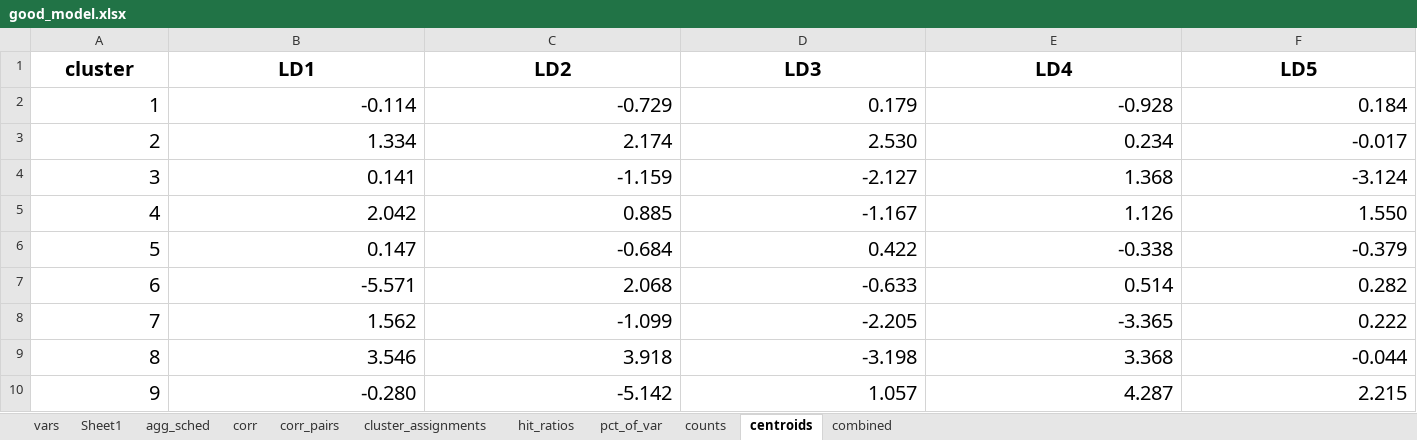
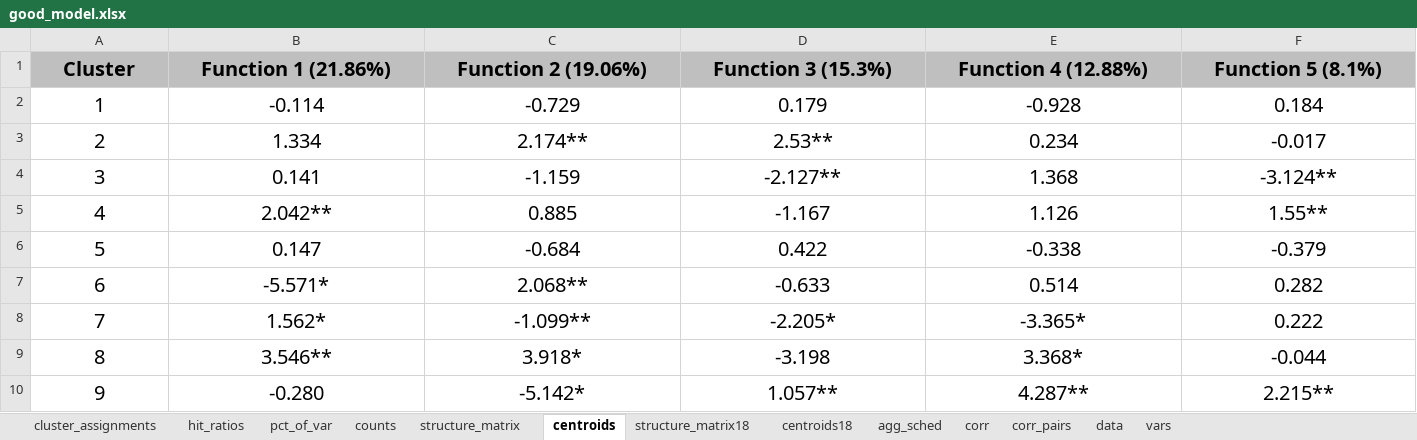
Before and after one commit to andrewvanleuven/legacyR, an Excel workbook: data/analysis/results/good_model.xlsx, sheet centroids, drawn as a sheet; only a part is shown; values as stored, in another font and other column widths than the file's, no borders; conditional formats not drawn; removed rows and columns are numbered as before the commit, all else as after; rows hold the shown columns only; the diff covers the shown part only; the diff names each change by its address in the sheet, - before the commit and + after, or states it on an @@ line.

```diff
--- a/data/analysis/results/good_model.xlsx (sheet centroids)
+++ b/data/analysis/results/good_model.xlsx (sheet centroids)
-sheet tab: Sheet1
+sheet tab: structure_matrix
-sheet tab: combined
+sheet tab: data
+sheet tab: structure_matrix18
+sheet tab: centroids18
@@ sheet tab order changed: cluster_assignments | hit_ratios | pct_of_var | counts | structure_matrix | centroids | structure_matrix18 | centroids18 | agg_sched | corr | corr_pairs | data | vars @@
-row 1: cluster | LD1 | LD2 | LD3 | LD4 | LD5
+row 1: Cluster | Function 1 (21.86%) | Function 2 (19.06%) | Function 3 (15.3%) | Function 4 (12.88%) | Function 5 (8.1%)
-A2:F10 alignment: right
+A2:F10 alignment: center
-C3: 2.174
+C3: 2.174**
-D3: 2.530
+D3: 2.53**
-D4: -2.127
+D4: -2.127**
-F4: -3.124
+F4: -3.124**
-B5: 2.042
+B5: 2.042**
-F5: 1.550
+F5: 1.55**
-B7: -5.571
+B7: -5.571*
-C7: 2.068
+C7: 2.068**
-B8: 1.562
+B8: 1.562*
-C8: -1.099
+C8: -1.099**
-D8: -2.205
+D8: -2.205*
-E8: -3.365
+E8: -3.365*
-B9: 3.546
+B9: 3.546**
-C9: 3.918
+C9: 3.918*
-E9: 3.368
+E9: 3.368*
-C10: -5.142
+C10: -5.142*
-D10: 1.057
+D10: 1.057**
-E10: 4.287
+E10: 4.287**
-F10: 2.215
+F10: 2.215**
```
Also changed, not shown: 12 added rows, 12 edited cells and cell formats elsewhere in this sheet, sheet pct_of_var, sheet corr, sheet structure_matrix, 9 other files.
